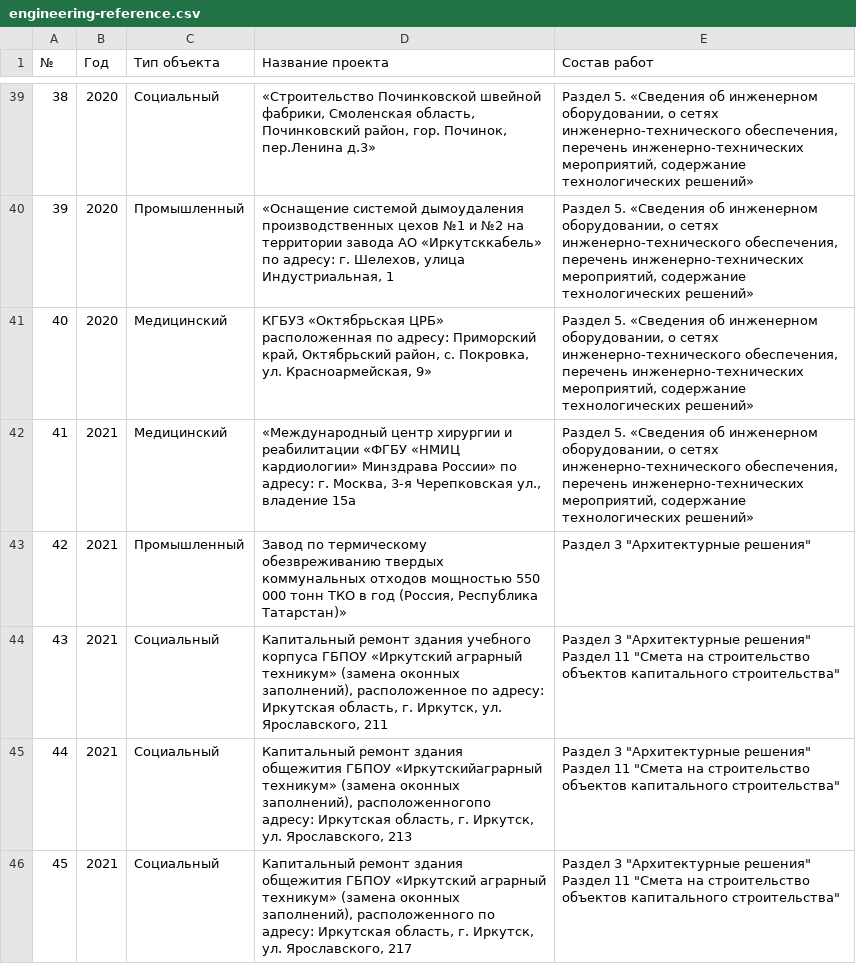
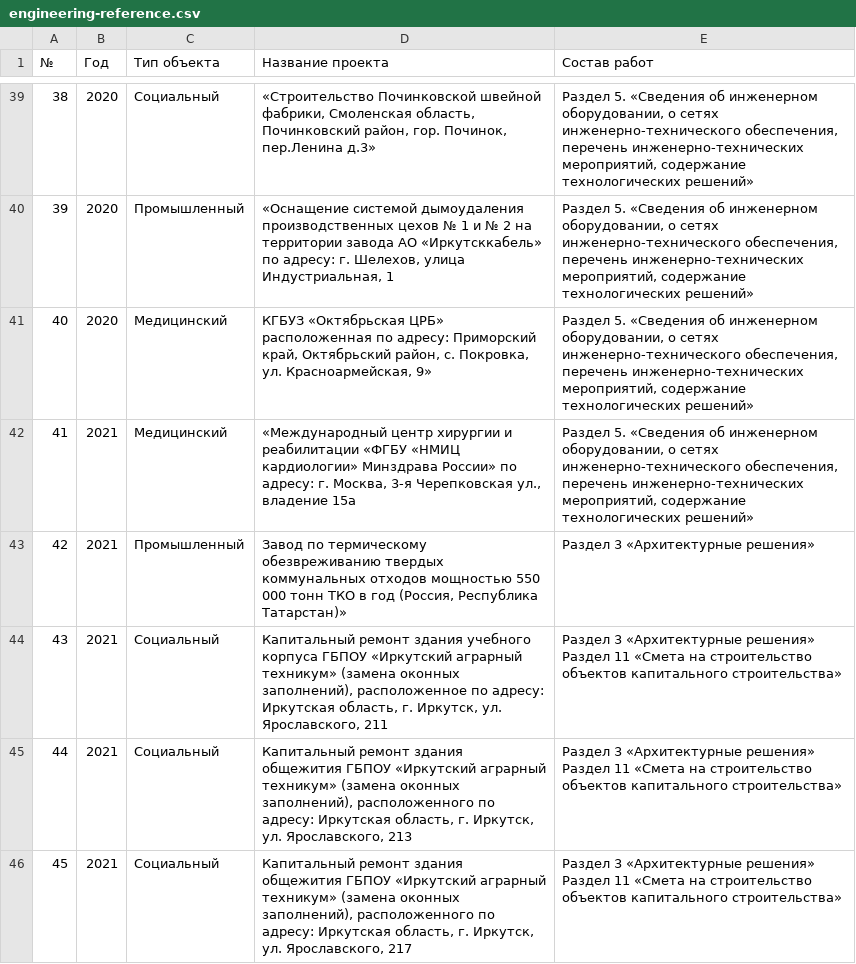
Before and after one commit to albinartess/artem-artemiev-site, a CSV file: assets/engineering-reference.csv, drawn as a sheet; only a part is shown, gaps mark what is left out; the diff covers the shown part only.

```diff
--- a/assets/engineering-reference.csv
+++ b/assets/engineering-reference.csv
@@ -40 +40 @@
-"39";"2020";"Промышленный";"«Оснащение системой дымоудаления производственных цехов №1 и №2 на территории завода АО «Иркутсккабель» по адресу: г. Шелехов, улица Индустриальная, 1";"Раздел 5. «Сведения об инженерном оборудовании, о сетях инженерно-технического обеспечения, перечень инженерно-технических мероприятий, содержание технологических решений»"
+"39";"2020";"Промышленный";"«Оснащение системой дымоудаления производственных цехов № 1 и № 2 на территории завода АО «Иркутсккабель» по адресу: г. Шелехов, улица Индустриальная, 1";"Раздел 5. «Сведения об инженерном оборудовании, о сетях инженерно-технического обеспечения, перечень инженерно-технических мероприятий, содержание технологических решений»"
@@ -43,4 +43,4 @@
-"42";"2021";"Промышленный";"Завод по термическому обезвреживанию твердых коммунальных отходов мощностью 550 000 тонн ТКО в год (Россия, Республика Татарстан)»";"Раздел 3 ""Архитектурные решения"""
-"43";"2021";"Социальный";"Капитальный ремонт здания учебного корпуса ГБПОУ «Иркутский аграрный техникум» (замена оконных заполнений), расположенное по адресу: Иркутская область, г. Иркутск, ул. Ярославского, 211";"Раздел 3 ""Архитектурные решения"" Раздел 11 ""Смета на строительство объектов капитального строительства"""
-"44";"2021";"Социальный";"Капитальный ремонт здания общежития ГБПОУ «Иркутскийаграрный техникум» (замена оконных заполнений), расположенногопо адресу: Иркутская область, г. Иркутск, ул. Ярославского, 213";"Раздел 3 ""Архитектурные решения"" Раздел 11 ""Смета на строительство объектов капитального строительства"""
-"45";"2021";"Социальный";"Капитальный ремонт здания общежития ГБПОУ «Иркутский аграрный техникум» (замена оконных заполнений), расположенного по адресу: Иркутская область, г. Иркутск, ул. Ярославского, 217";"Раздел 3 ""Архитектурные решения"" Раздел 11 ""Смета на строительство объектов капитального строительства"""
+"42";"2021";"Промышленный";"Завод по термическому обезвреживанию твердых коммунальных отходов мощностью 550 000 тонн ТКО в год (Россия, Республика Татарстан)»";"Раздел 3 «Архитектурные решения»"
+"43";"2021";"Социальный";"Капитальный ремонт здания учебного корпуса ГБПОУ «Иркутский аграрный техникум» (замена оконных заполнений), расположенное по адресу: Иркутская область, г. Иркутск, ул. Ярославского, 211";"Раздел 3 «Архитектурные решения» Раздел 11 «Смета на строительство объектов капитального строительства»"
+"44";"2021";"Социальный";"Капитальный ремонт здания общежития ГБПОУ «Иркутский аграрный техникум» (замена оконных заполнений), расположенного по адресу: Иркутская область, г. Иркутск, ул. Ярославского, 213";"Раздел 3 «Архитектурные решения» Раздел 11 «Смета на строительство объектов капитального строительства»"
+"45";"2021";"Социальный";"Капитальный ремонт здания общежития ГБПОУ «Иркутский аграрный техникум» (замена оконных заполнений), расположенного по адресу: Иркутская область, г. Иркутск, ул. Ярославского, 217";"Раздел 3 «Архитектурные решения» Раздел 11 «Смета на строительство объектов капитального строительства»"
```
Also changed, not shown: 47 edited cells elsewhere in this file, 6 other files.
